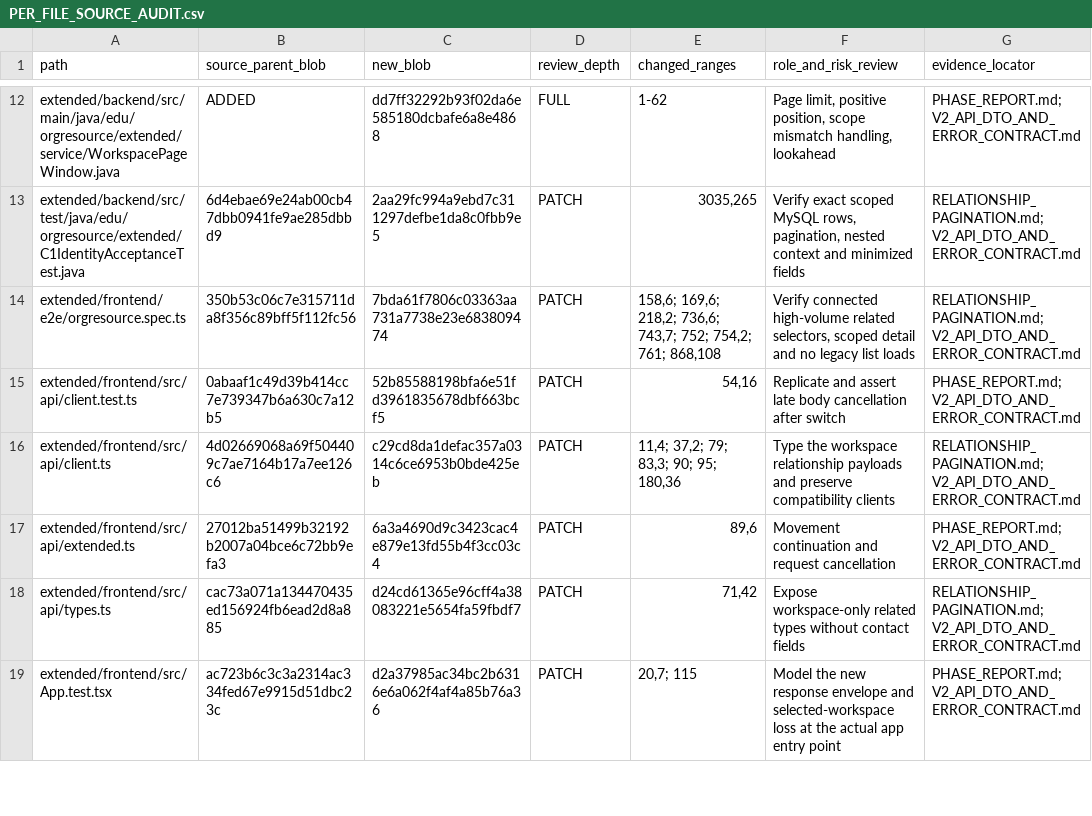
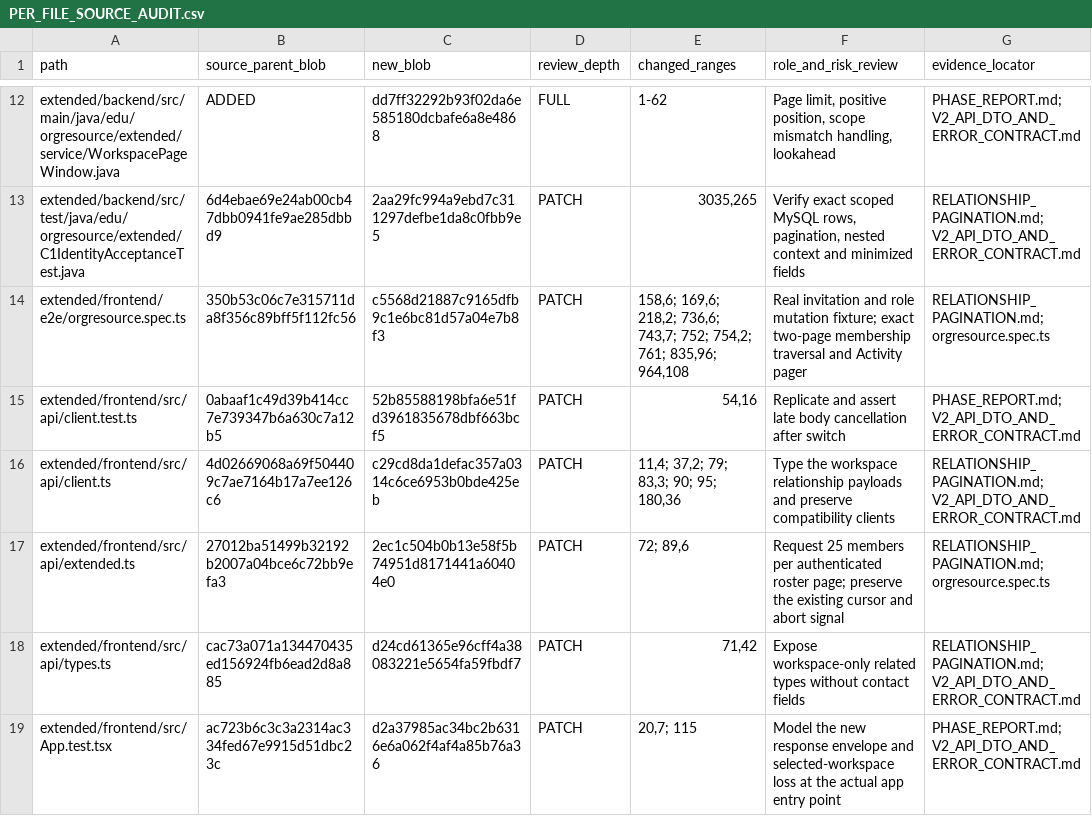
Before and after one commit to newonathe/OrgResource, a CSV file: evidence/C8/PER_FILE_SOURCE_AUDIT.csv, drawn as a sheet; only a part is shown, gaps mark what is left out; the diff covers the shown part only.

Commit message:
Page C8 membership and activity workflows

```diff
--- a/evidence/C8/PER_FILE_SOURCE_AUDIT.csv
+++ b/evidence/C8/PER_FILE_SOURCE_AUDIT.csv
@@ -13,6 +13,6 @@ extended/backend/src/main/java/edu/orgresource/extended/service/WorkspacePageWin
 extended/backend/src/test/java/edu/orgresource/extended/C1IdentityAcceptanceTest.java,6d4ebae69e24ab00cb47dbb0941fe9ae285dbbd9,2aa29fc994a9ebd7c311297defbe1da8c0fbb9e5,PATCH,"3035,265","Verify exact scoped MySQL rows, pagination, nested context and minimized fields",RELATIONSHIP_PAGINATION.md; V2_API_DTO_AND_ERROR_CONTRACT.md
-extended/frontend/e2e/orgresource.spec.ts,350b53c06c7e315711da8f356c89bff5f112fc56,7bda61f7806c03363aa731a7738e23e683809474,PATCH,"158,6; 169,6; 218,2; 736,6; 743,7; 752; 754,2; 761; 868,108","Verify connected high-volume related selectors, scoped detail and no legacy list loads",RELATIONSHIP_PAGINATION.md; V2_API_DTO_AND_ERROR_CONTRACT.md
+extended/frontend/e2e/orgresource.spec.ts,350b53c06c7e315711da8f356c89bff5f112fc56,c5568d21887c9165dfb9c1e6bc81d57a04e7b8f3,PATCH,"158,6; 169,6; 218,2; 736,6; 743,7; 752; 754,2; 761; 835,96; 964,108",Real invitation and role mutation fixture; exact two-page membership traversal and Activity pager,RELATIONSHIP_PAGINATION.md; orgresource.spec.ts
 extended/frontend/src/api/client.test.ts,0abaaf1c49d39b414cc7e739347b6a630c7a12b5,52b85588198bfa6e51fd3961835678dbf663bcf5,PATCH,"54,16",Replicate and assert late body cancellation after switch,PHASE_REPORT.md; V2_API_DTO_AND_ERROR_CONTRACT.md
 extended/frontend/src/api/client.ts,4d02669068a69f504409c7ae7164b17a7ee126c6,c29cd8da1defac357a0314c6ce6953b0bde425eb,PATCH,"11,4; 37,2; 79; 83,3; 90; 95; 180,36",Type the workspace relationship payloads and preserve compatibility clients,RELATIONSHIP_PAGINATION.md; V2_API_DTO_AND_ERROR_CONTRACT.md
-extended/frontend/src/api/extended.ts,27012ba51499b32192b2007a04bce6c72bb9efa3,6a3a4690d9c3423cac4e879e13fd55b4f3cc03c4,PATCH,"89,6",Movement continuation and request cancellation,PHASE_REPORT.md; V2_API_DTO_AND_ERROR_CONTRACT.md
+extended/frontend/src/api/extended.ts,27012ba51499b32192b2007a04bce6c72bb9efa3,2ec1c504b0b13e58f5b74951d8171441a60404e0,PATCH,"72; 89,6",Request 25 members per authenticated roster page; preserve the existing cursor and abort signal,RELATIONSHIP_PAGINATION.md; orgresource.spec.ts
 extended/frontend/src/api/types.ts,cac73a071a134470435ed156924fb6ead2d8a885,d24cd61365e96cff4a38083221e5654fa59fbdf7,PATCH,"71,42",Expose workspace-only related types without contact fields,RELATIONSHIP_PAGINATION.md; V2_API_DTO_AND_ERROR_CONTRACT.md
```
Also changed, not shown: 2 added rows and 4 edited cells elsewhere in this file, 6 other files.
